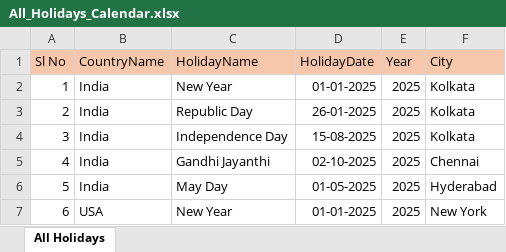
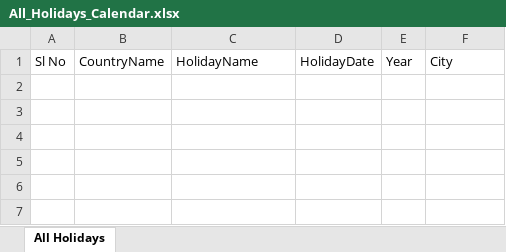
Before and after one commit to Saiteja0202/Smart_Leave_Management_Frontend, an Excel workbook: smart_leave_management/public/All_Holidays_Calendar.xlsx, sheet All Holidays, drawn as a sheet; values as stored, in another font and other column widths than the file's, no borders; the diff names each change by its address in the sheet, - before the commit and + after, or states it on an @@ line.

Commit message:
Admin add calendar updated

```diff
--- a/smart_leave_management/public/All_Holidays_Calendar.xlsx (sheet All Holidays)
+++ b/smart_leave_management/public/All_Holidays_Calendar.xlsx (sheet All Holidays)
-A1:F1 fill: #F7C7AC
+A1:F1 fill: none
-row 2: 1 | India | New Year | 01-01-2025 | 2025 | Kolkata
-row 3: 2 | India | Republic Day | 26-01-2025 | 2025 | Kolkata
-row 4: 3 | India | Independence Day | 15-08-2025 | 2025 | Kolkata
-row 5: 4 | India | Gandhi Jayanthi | 02-10-2025 | 2025 | Chennai
-row 6: 5 | India | May Day | 01-05-2025 | 2025 | Hyderabad
-row 7: 6 | USA | New Year | 01-01-2025 | 2025 | New York
```
Also changed, not shown: 1 other file.
